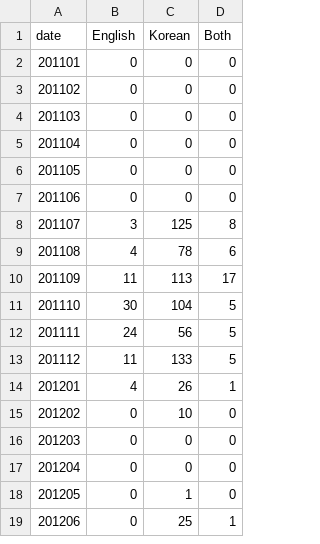
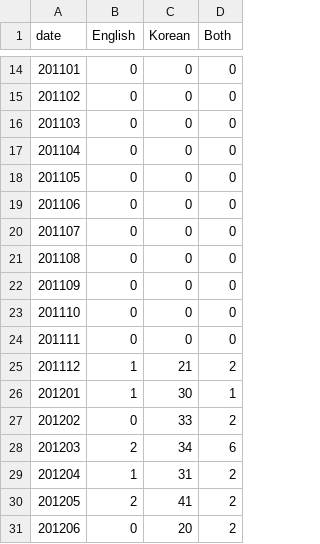
Before and after one commit to wayne8798/bilingual-fbapp, a TSV file: viz/data.tsv, drawn as a sheet; only a part is shown, gaps mark what is left out; the diff covers the shown part only.

```diff
--- a/viz/data.tsv
+++ b/viz/data.tsv
@@ -7,13 +19,13 @@ date	English	Korean	Both
 201106	0	0	0
-201107	3	125	8
-201108	4	78	6
-201109	11	113	17
-201110	30	104	5
-201111	24	56	5
-201112	11	133	5
-201201	4	26	1
-201202	0	10	0
-201203	0	0	0
-201204	0	0	0
-201205	0	1	0
-201206	0	25	1
+201107	0	0	0
+201108	0	0	0
+201109	0	0	0
+201110	0	0	0
+201111	0	0	0
+201112	1	21	2
+201201	1	30	1
+201202	0	33	2
+201203	2	34	6
+201204	1	31	2
+201205	2	41	2
+201206	0	20	2
```
Also changed, not shown: 12 added rows and 69 edited cells elsewhere in this file, viz/barData.tsv.
